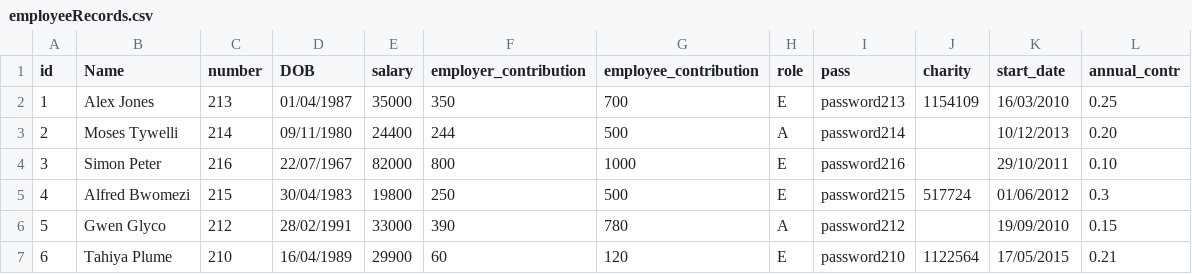
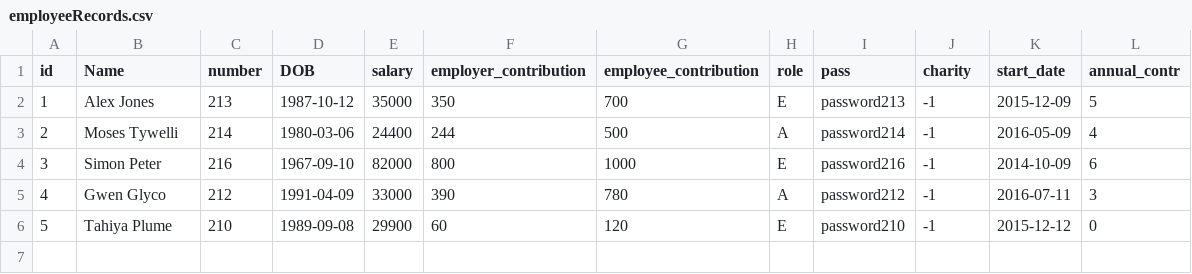
Before and after one commit to tchirila/Perl, a CSV file: dataFiles/employeeRecords.csv, drawn as a sheet; removed rows and columns are numbered as before the commit, all else as after; the diff names each change by its address in the sheet, - before the commit and + after, or states it on an @@ line.

Commit message:
include EmployeeDao.initSystem() method, local paths in dao and related changes

```diff
--- a/dataFiles/employeeRecords.csv
+++ b/dataFiles/employeeRecords.csv
-D2 (DOB): 01/04/1987
+D2 (DOB): 1987-10-12
-J2 (charity): 1154109
+J2 (charity): -1
-K2 (start_date): 16/03/2010
+K2 (start_date): 2015-12-09
-L2 (annual_contr): 0.25
+L2 (annual_contr): 5
-D3 (DOB): 09/11/1980
+D3 (DOB): 1980-03-06
-J3:J4 (charity): (empty)
+J3:J4 (charity): -1
-K3 (start_date): 10/12/2013
+K3 (start_date): 2016-05-09
-L3 (annual_contr): 0.20
+L3 (annual_contr): 4
-D4 (DOB): 22/07/1967
+D4 (DOB): 1967-09-10
-K4 (start_date): 29/10/2011
+K4 (start_date): 2014-10-09
-L4 (annual_contr): 0.10
+L4 (annual_contr): 6
-row 5: 4 | Alfred Bwomezi | 215 | 30/04/1983 | 19800 | 250 | 500 | E | password215 | 517724 | 01/06/2012 | 0.3
@@ column A (id) renumbered from row 5 down @@
-D5 (DOB): 28/02/1991
+D5 (DOB): 1991-04-09
-J5 (charity): (empty)
+J5 (charity): -1
-K5 (start_date): 19/09/2010
+K5 (start_date): 2016-07-11
-L5 (annual_contr): 0.15
+L5 (annual_contr): 3
-D6 (DOB): 16/04/1989
+D6 (DOB): 1989-09-08
-J6 (charity): 1122564
+J6 (charity): -1
-K6 (start_date): 17/05/2015
+K6 (start_date): 2015-12-12
-L6 (annual_contr): 0.21
+L6 (annual_contr): 0
```
Also changed, not shown: 5 other files.
